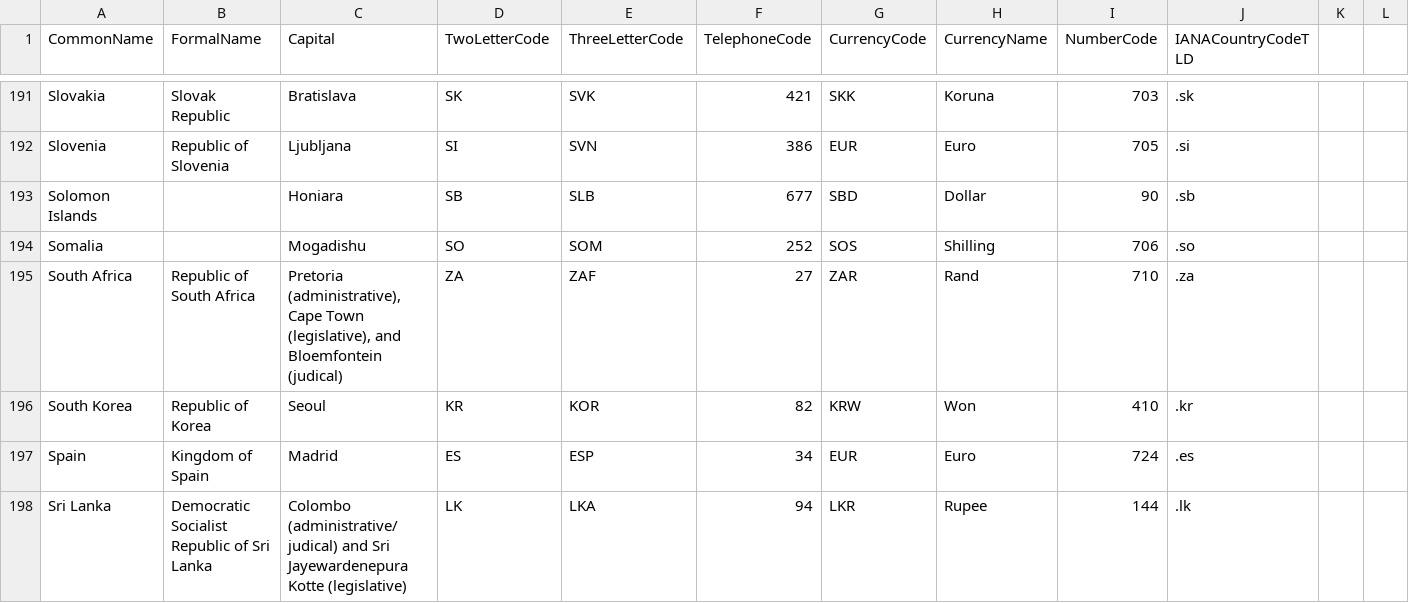
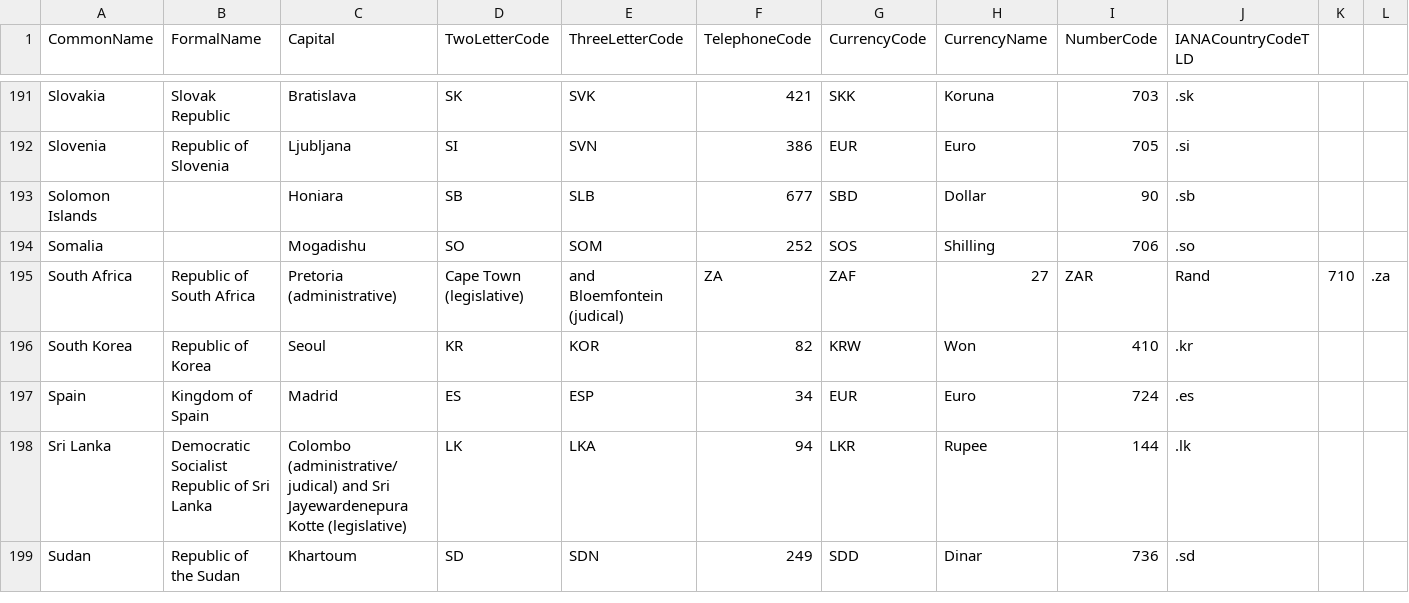
Before and after one commit to nicwestvold/countrycodes, a CSV file: country_codes.csv, drawn as a sheet; only a part is shown, gaps mark what is left out; the shorter side is filled out with more unchanged rows; the diff names each change by its address in the sheet, - before the commit and + after, or states it on an @@ line.

```diff
--- a/country_codes.csv
+++ b/country_codes.csv
-C195 (Capital): Pretoria (administrative), Cape Town (legislative), and Bloemfontein (judical)
+C195 (Capital): Pretoria (administrative)
-D195 (TwoLetterCode): ZA
+D195 (TwoLetterCode): Cape Town (legislative)
-E195 (ThreeLetterCode): ZAF
+E195 (ThreeLetterCode): and Bloemfontein (judical)
-F195 (TelephoneCode): 27
+F195 (TelephoneCode): ZA
-G195 (CurrencyCode): ZAR
+G195 (CurrencyCode): ZAF
-H195 (CurrencyName): Rand
+H195 (CurrencyName): 27
-I195 (NumberCode): 710
+I195 (NumberCode): ZAR
-J195 (IANACountryCodeTLD): .za
+J195 (IANACountryCodeTLD): Rand
-K195: (empty)
+K195: 710
-L195: (empty)
+L195: .za
```
